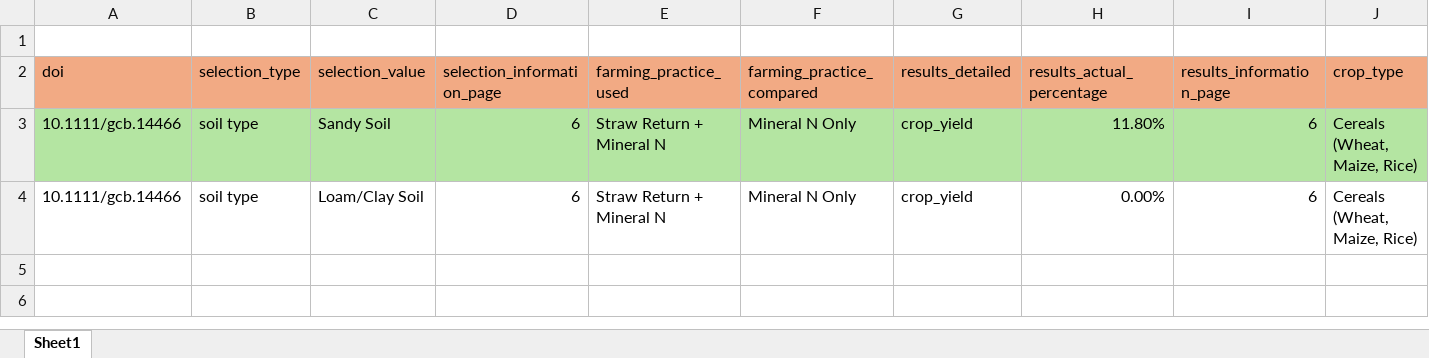
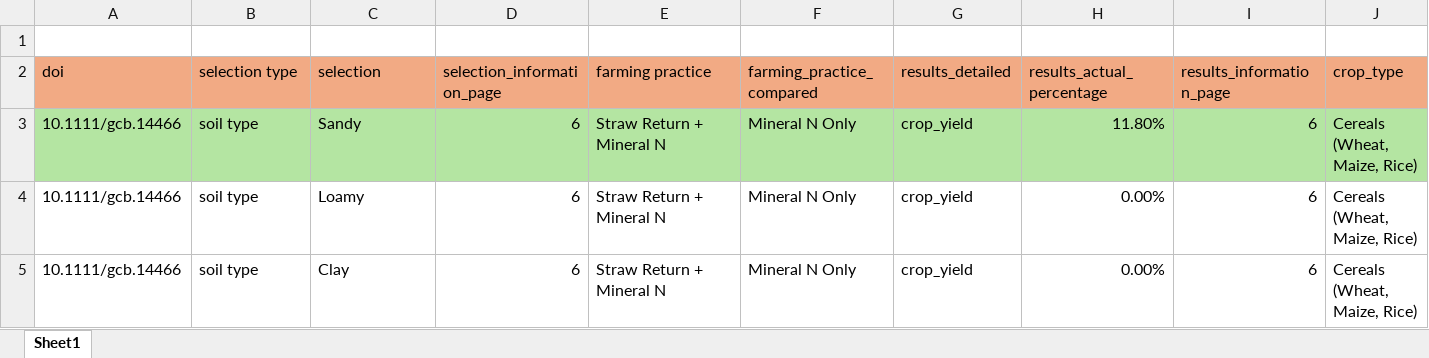
Before and after one commit to Aryyt/Master-Project-3, an Excel workbook: papers_processed/Paper21_data.xlsx, sheet Sheet1, drawn as a sheet; only a part is shown; values as stored, in another font and other column widths than the file's, no borders; rows hold the shown columns only; the diff names each change by its address in the sheet, - before the commit and + after, or states it on an @@ line.

```diff
--- a/papers_processed/Paper21_data.xlsx (sheet Sheet1)
+++ b/papers_processed/Paper21_data.xlsx (sheet Sheet1)
-B2: selection_type
+B2: selection type
-C2: selection_value
+C2: selection
-E2: farming_practice_used
+E2: farming practice
-C3 (selection): Sandy Soil
+C3 (selection): Sandy
-C4 (selection): Loam/Clay Soil
+C4 (selection): Loamy
+row 5: 10.1111/gcb.14466 | soil type | Clay | 6 | Straw Return + Mineral N | Mineral N Only | crop_yield | 0.00% | 6 | Cereals (Wheat, Maize, Rice)
```
Also changed, not shown: papers_processed/Paper18_data.xlsx, papers_processed/Paper2_data.xlsx, 19 other files.
